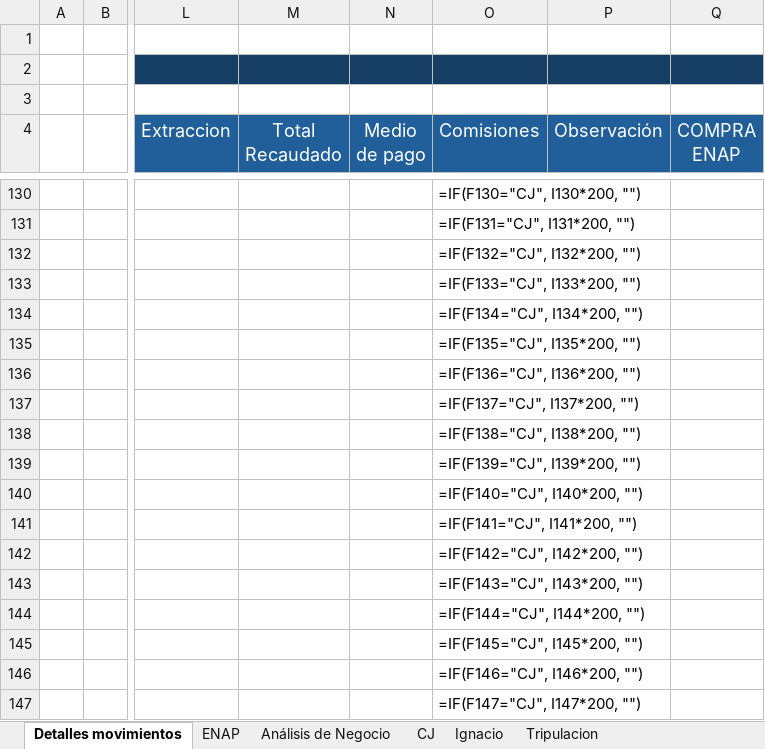
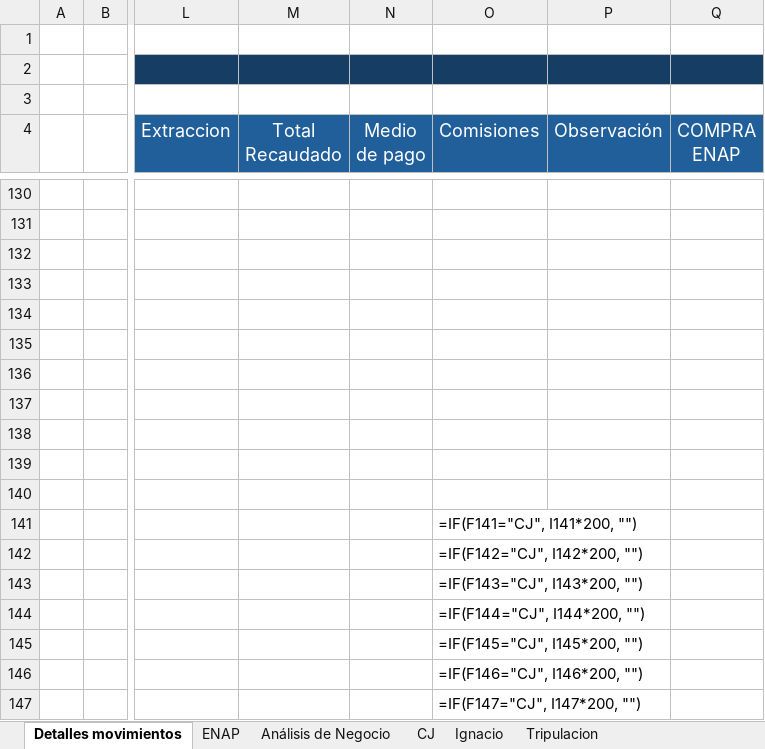
Before and after one commit to hromanmiranda-commits/granel-movimientos, an Excel workbook: Ventas Granel.xlsx, sheet Detalles movimientos, drawn as a sheet; only a part is shown, gaps mark what is left out; values as stored, in another font and other column widths than the file's, no borders; formulas without a stored value are shown as written; the diff covers the shown part only; the diff names each change by its address in the sheet, - before the commit and + after, or states it on an @@ line.

Commit message:
Actualización de datos Granel Movimientos 2026-11-06 11:17

```diff
--- a/Ventas Granel.xlsx (sheet Detalles movimientos)
+++ b/Ventas Granel.xlsx (sheet Detalles movimientos)
-O130 (Comisiones): =IF(F130="CJ", I130*200, "")
+O130 (Comisiones): (empty)
-O131 (Comisiones): =IF(F131="CJ", I131*200, "")
+O131 (Comisiones): (empty)
-O132 (Comisiones): =IF(F132="CJ", I132*200, "")
+O132 (Comisiones): (empty)
-O133 (Comisiones): =IF(F133="CJ", I133*200, "")
+O133 (Comisiones): (empty)
-O134 (Comisiones): =IF(F134="CJ", I134*200, "")
+O134 (Comisiones): (empty)
-O135 (Comisiones): =IF(F135="CJ", I135*200, "")
+O135 (Comisiones): (empty)
-O136 (Comisiones): =IF(F136="CJ", I136*200, "")
+O136 (Comisiones): (empty)
-O137 (Comisiones): =IF(F137="CJ", I137*200, "")
+O137 (Comisiones): (empty)
-O138 (Comisiones): =IF(F138="CJ", I138*200, "")
+O138 (Comisiones): (empty)
-O139 (Comisiones): =IF(F139="CJ", I139*200, "")
+O139 (Comisiones): (empty)
-O140 (Comisiones): =IF(F140="CJ", I140*200, "")
+O140 (Comisiones): (empty)
```
Also changed, not shown: 2 added rows, 2 removed rows, 24 edited cells and cell formats elsewhere in this sheet, hidden cells, 4 other files.
